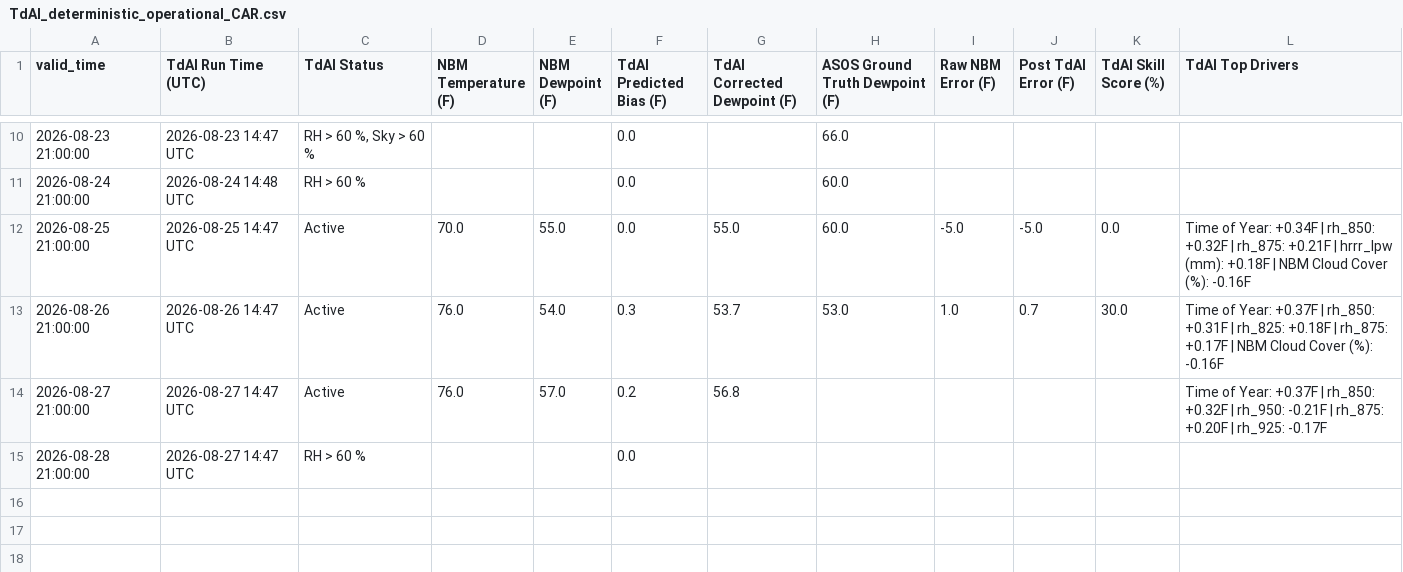
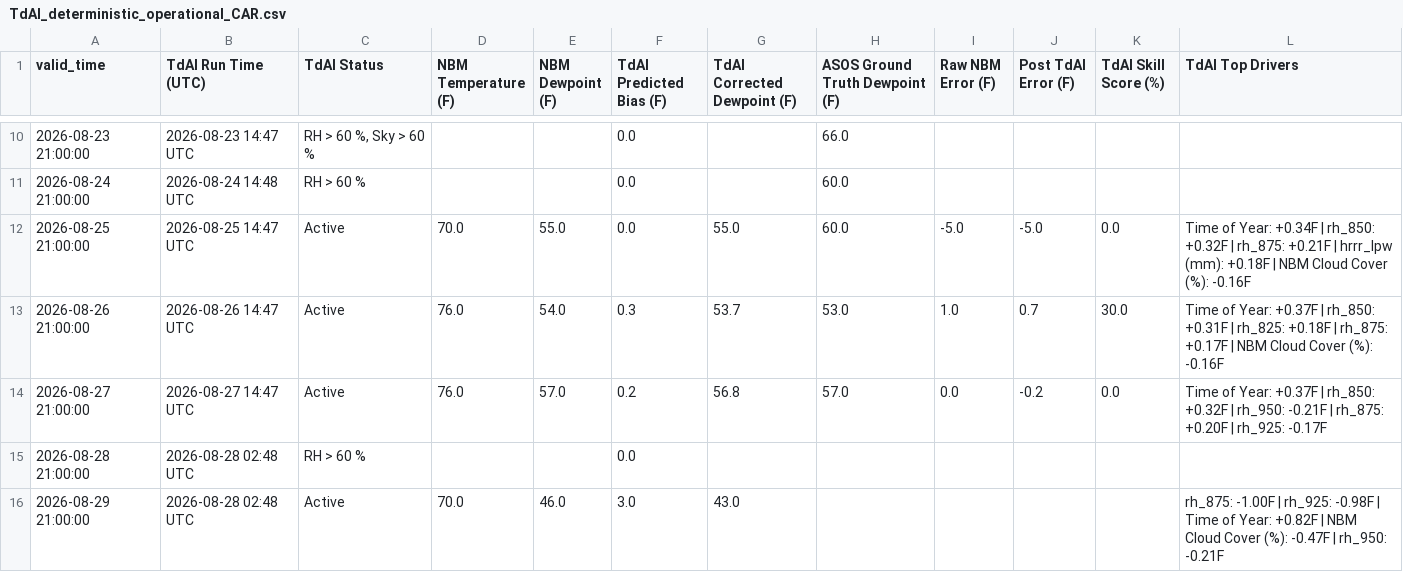
Before and after one commit to sean838432/TdAI, a CSV file: deterministic_output/TdAI_deterministic_operational_CAR.csv, drawn as a sheet; only a part is shown, gaps mark what is left out.

```diff
--- a/deterministic_output/TdAI_deterministic_operational_CAR.csv
+++ b/deterministic_output/TdAI_deterministic_operational_CAR.csv
@@ -13,3 +13,4 @@ valid_time,TdAI Run Time (UTC),TdAI Status,NBM Temperature (F),NBM Dewpoint (F),
 2026-08-26 21:00:00,2026-08-26 14:47 UTC,Active,76.0,54.0,0.3,53.7,53.0,1.0,0.7,30.0,Time of Year: +0.37F | rh_850: +0.31F | rh_825: +0.18F | rh_875: +0.17F | NBM Cloud Cover (%): -0.16F
-2026-08-27 21:00:00,2026-08-27 14:47 UTC,Active,76.0,57.0,0.2,56.8,,,,,Time of Year: +0.37F | rh_850: +0.32F | rh_950: -0.21F | rh_875: +0.20F | rh_925: -0.17F
-2026-08-28 21:00:00,2026-08-27 14:47 UTC,RH > 60 %,,,0.0,,,,,,
+2026-08-27 21:00:00,2026-08-27 14:47 UTC,Active,76.0,57.0,0.2,56.8,57.0,0.0,-0.2,0.0,Time of Year: +0.37F | rh_850: +0.32F | rh_950: -0.21F | rh_875: +0.20F | rh_925: -0.17F
+2026-08-28 21:00:00,2026-08-28 02:48 UTC,RH > 60 %,,,0.0,,,,,,
+2026-08-29 21:00:00,2026-08-28 02:48 UTC,Active,70.0,46.0,3.0,43.0,,,,,rh_875: -1.00F | rh_925: -0.98F | Time of Year: +0.82F | NBM Cloud Cover (%): -0.47F | rh_950: -0.21F
```
Also changed, not shown: deterministic_output/TdAI_deterministic_operational_BGR.csv, deterministic_output/TdAI_deterministic_operational_FVE.csv, 9 other files.
